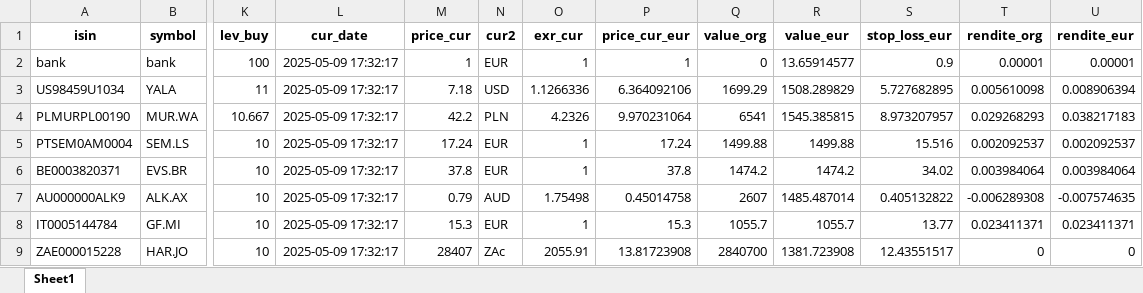
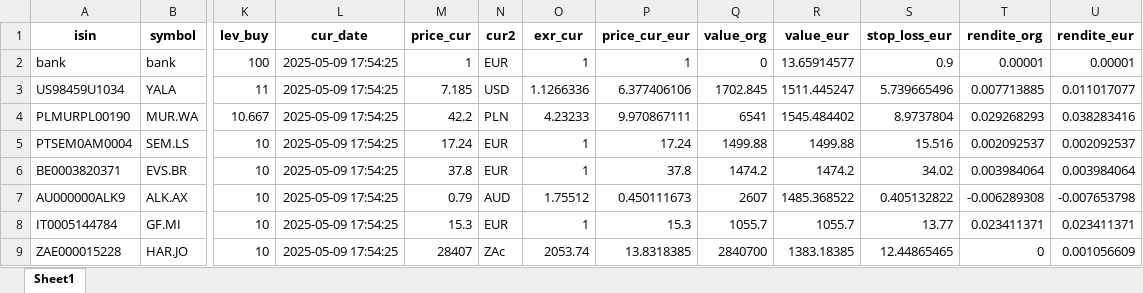
Before and after one commit to ThorstenBLN/stocks, an Excel workbook: data/depot.xlsx, sheet Sheet1, drawn as a sheet; only a part is shown, gaps mark what is left out; values as stored, in another font and other column widths than the file's, no borders; the diff names each change by its address in the sheet, - before the commit and + after, or states it on an @@ line.

```diff
--- a/data/depot.xlsx (sheet Sheet1)
+++ b/data/depot.xlsx (sheet Sheet1)
-L2:L9 (cur_date): 2025-05-09 17:32:17
+L2:L9 (cur_date): 2025-05-09 17:54:25
-M3 (price_cur): 7.18
+M3 (price_cur): 7.185
-P3 (price_cur_eur): 6.364092106
+P3 (price_cur_eur): 6.377406106
-Q3 (value_org): 1699.29
+Q3 (value_org): 1702.845
-R3 (value_eur): 1508.289829
+R3 (value_eur): 1511.445247
-S3 (stop_loss_eur): 5.727682895
+S3 (stop_loss_eur): 5.739665496
-T3 (rendite_org): 0.005610098
+T3 (rendite_org): 0.007713885
-U3 (rendite_eur): 0.008906394
+U3 (rendite_eur): 0.011017077
-O4 (exr_cur): 4.2326
+O4 (exr_cur): 4.23233
-P4 (price_cur_eur): 9.970231064
+P4 (price_cur_eur): 9.970867111
-R4 (value_eur): 1545.385815
+R4 (value_eur): 1545.484402
-S4 (stop_loss_eur): 8.973207957
+S4 (stop_loss_eur): 8.9737804
-U4 (rendite_eur): 0.038217183
+U4 (rendite_eur): 0.038283416
-O7 (exr_cur): 1.75498
+O7 (exr_cur): 1.75512
-P7 (price_cur_eur): 0.45014758
+P7 (price_cur_eur): 0.450111673
-R7 (value_eur): 1485.487014
+R7 (value_eur): 1485.368522
-U7 (rendite_eur): -0.007574635
+U7 (rendite_eur): -0.007653798
-O9 (exr_cur): 2055.91
+O9 (exr_cur): 2053.74
-P9 (price_cur_eur): 13.81723908
+P9 (price_cur_eur): 13.8318385
-R9 (value_eur): 1381.723908
+R9 (value_eur): 1383.18385
-S9 (stop_loss_eur): 12.43551517
+S9 (stop_loss_eur): 12.44865465
-U9 (rendite_eur): 0
+U9 (rendite_eur): 0.001056609
```
Also changed, not shown: data/depot_hist.xlsx, data/transactions.xlsx.
